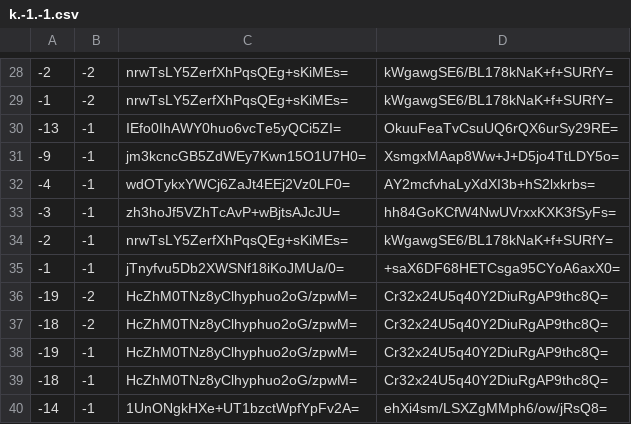
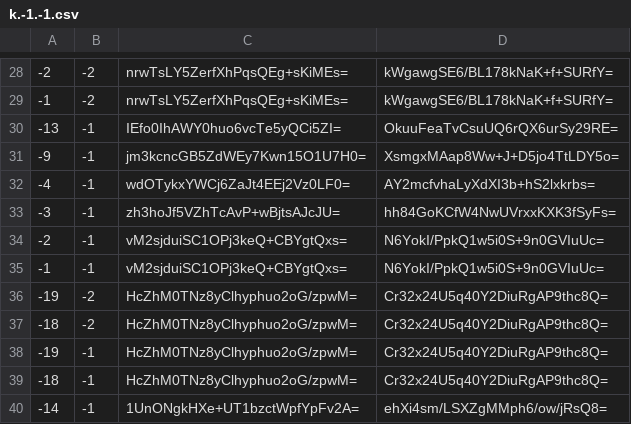
Before and after one commit to mochimochiomochi/mochicraftmap2, a CSV file: nether/tiles/zoom.-1/metadata/k.-1.-1.csv, drawn as a sheet; only a part is shown, gaps mark what is left out.

```diff
--- a/nether/tiles/zoom.-1/metadata/k.-1.-1.csv
+++ b/nether/tiles/zoom.-1/metadata/k.-1.-1.csv
@@ -33,4 +33,4 @@
 -3,-1,zh3hoJf5VZhTcAvP+wBjtsAJcJU=,hh84GoKCfW4NwUVrxxKXK3fSyFs=
--2,-1,nrwTsLY5ZerfXhPqsQEg+sKiMEs=,kWgawgSE6/BL178kNaK+f+SURfY=
--1,-1,jTnyfvu5Db2XWSNf18iKoJMUa/0=,+saX6DF68HETCsga95CYoA6axX0=
+-2,-1,vM2sjduiSC1OPj3keQ+CBYgtQxs=,N6YokI/PpkQ1w5i0S+9n0GVIuUc=
+-1,-1,vM2sjduiSC1OPj3keQ+CBYgtQxs=,N6YokI/PpkQ1w5i0S+9n0GVIuUc=
 -19,-2,HcZhM0TNz8yClhyphuo2oG/zpwM=,Cr32x24U5q40Y2DiuRgAP9thc8Q=
```
Also changed, not shown: nether/tiles/zoom.-1/metadata/k.-1.0.csv, nether/tiles/zoom.-2/metadata/k.-1.-1.csv, 39 other files.
